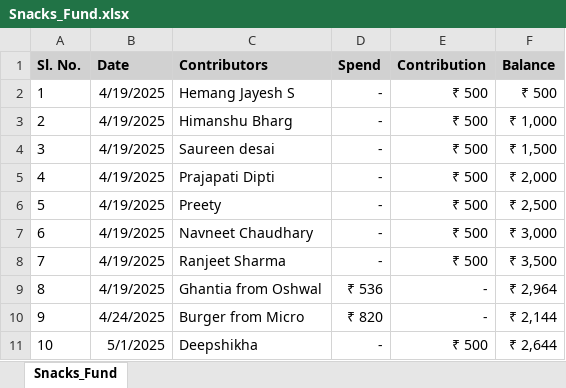
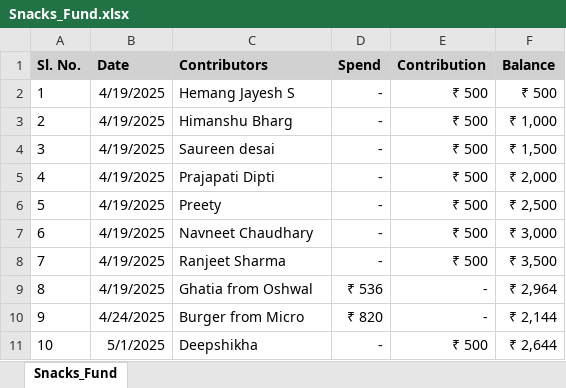
Before and after one commit to Navneet831/Snacks_Fund, an Excel workbook: Snacks_Fund.xlsx, sheet Snacks_Fund, drawn as a sheet; values as stored, in another font and other column widths than the file's, no borders; the diff names each change by its address in the sheet, - before the commit and + after, or states it on an @@ line.

Commit message:
Automated data update

```diff
--- a/Snacks_Fund.xlsx (sheet Snacks_Fund)
+++ b/Snacks_Fund.xlsx (sheet Snacks_Fund)
-C9 (Contributors): Ghantia from Oshwal
+C9 (Contributors): Ghatia from Oshwal
```
